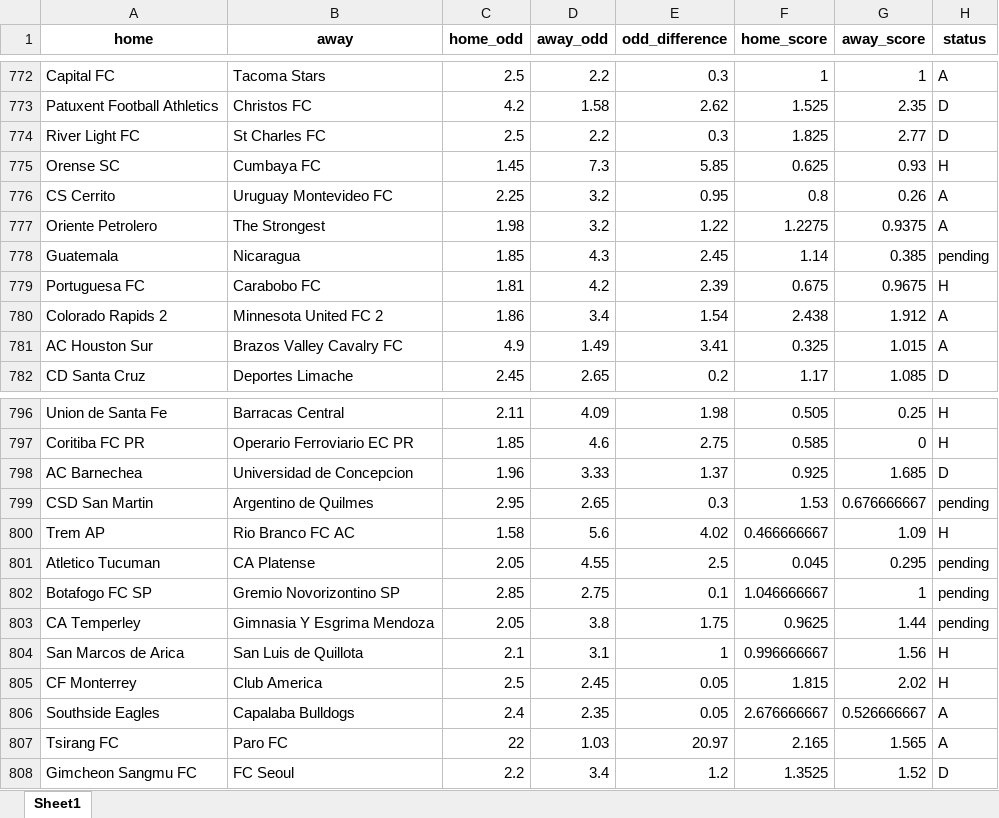
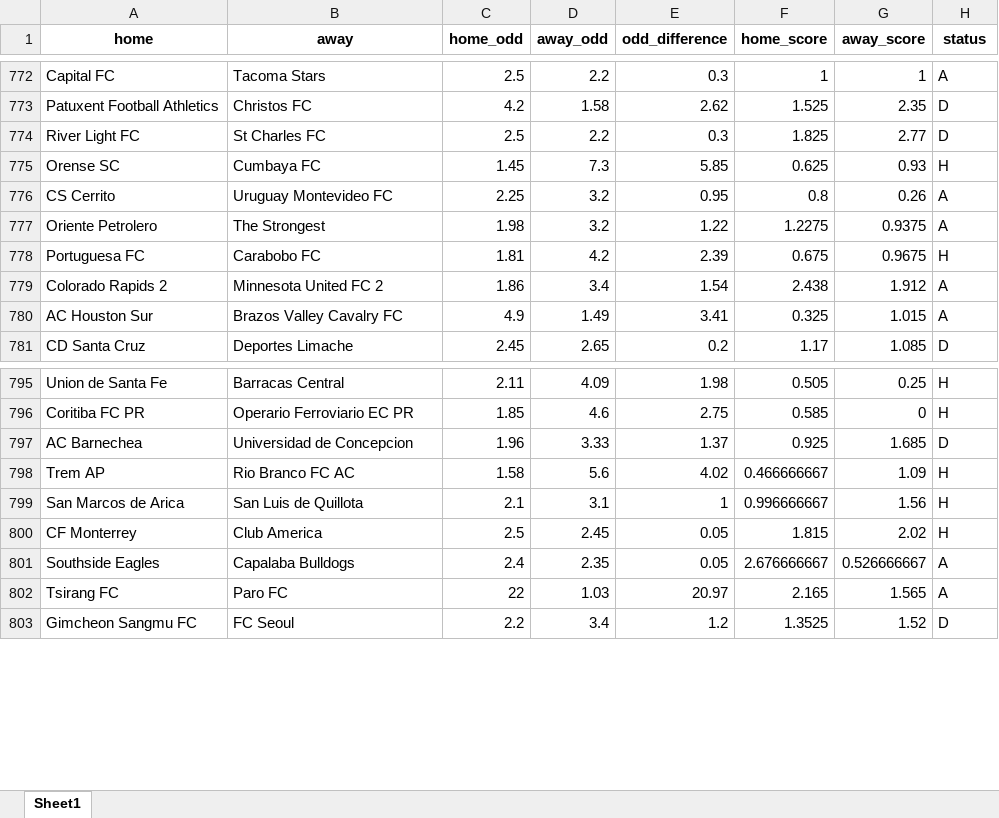
Before and after one commit to jbadonai/betting-predictions, an Excel workbook: bak/ml_fb.xlsx, sheet Sheet1, drawn as a sheet; only a part is shown, gaps mark what is left out; values as stored, in another font and other column widths than the file's, no borders; removed rows and columns are numbered as before the commit, all else as after; the diff covers the shown part only; the diff names each change by its address in the sheet, - before the commit and + after, or states it on an @@ line.

```diff
--- a/bak/ml_fb.xlsx (sheet Sheet1)
+++ b/bak/ml_fb.xlsx (sheet Sheet1)
-row 778: Guatemala | Nicaragua | 1.85 | 4.3 | 2.45 | 1.14 | 0.385 | pending
-row 799: CSD San Martin | Argentino de Quilmes | 2.95 | 2.65 | 0.3 | 1.53 | 0.676666667 | pending
-row 801: Atletico Tucuman | CA Platense | 2.05 | 4.55 | 2.5 | 0.045 | 0.295 | pending
-row 802: Botafogo FC SP | Gremio Novorizontino SP | 2.85 | 2.75 | 0.1 | 1.046666667 | 1 | pending
-row 803: CA Temperley | Gimnasia Y Esgrima Mendoza | 2.05 | 3.8 | 1.75 | 0.9625 | 1.44 | pending
```
Also changed, not shown: 83 added rows, 52 removed rows and 23 edited cells elsewhere in this sheet, datafile.xlsx, ml_fb.xlsx, 22 other files.
